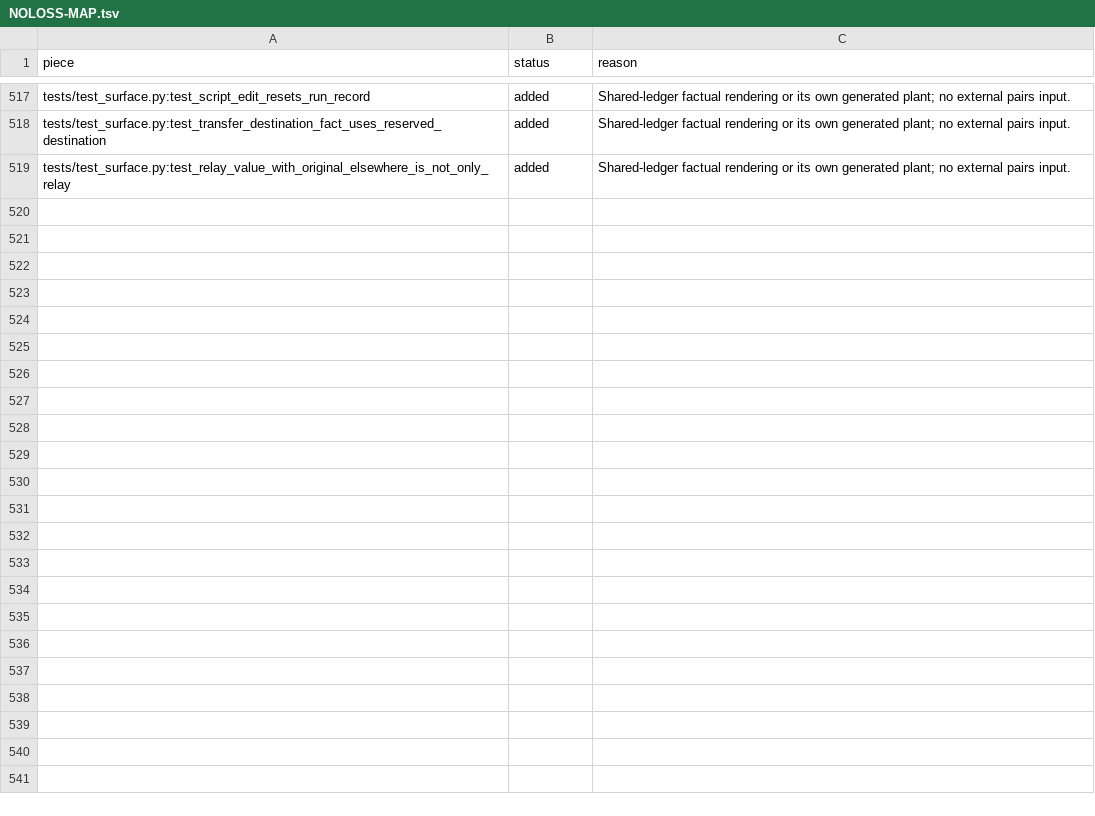
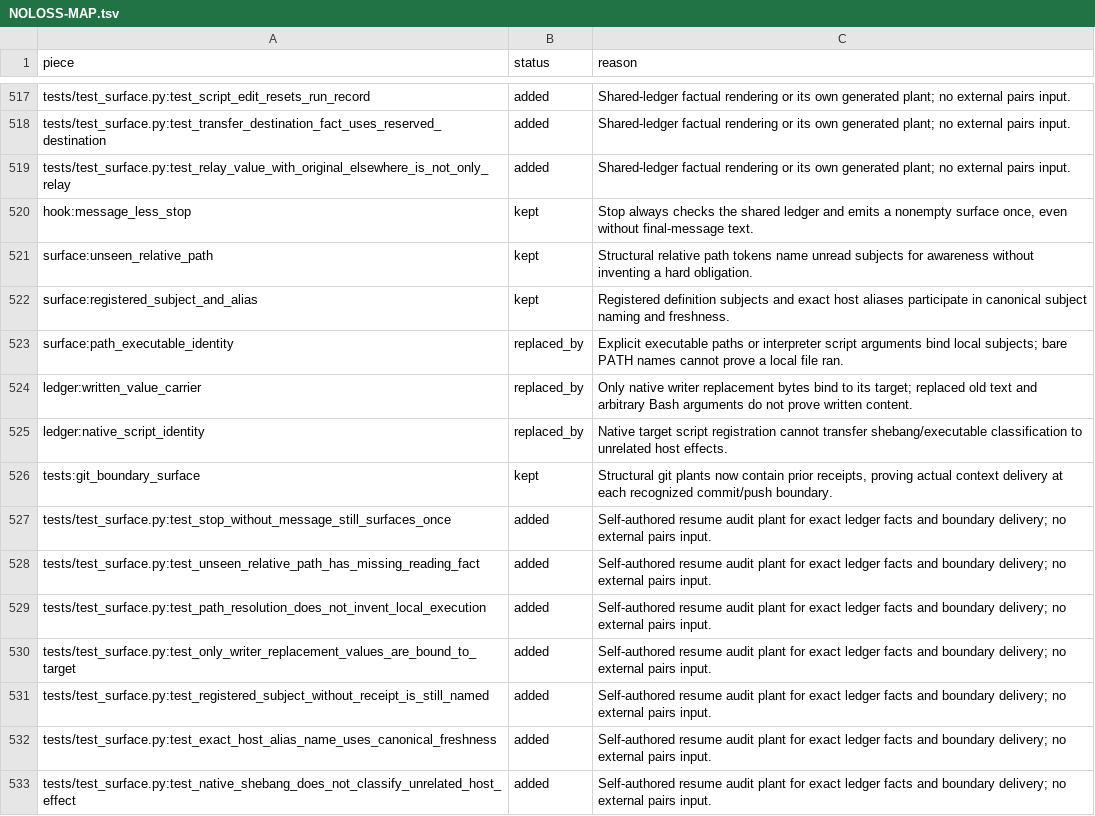
Before and after one commit to Clear-Sights/Makoto, a TSV file: docs/NOLOSS-MAP.tsv, drawn as a sheet; only a part is shown, gaps mark what is left out.

Commit message:
Close lineage surface boundary and provenance gaps found during resume audit

```diff
--- a/docs/NOLOSS-MAP.tsv
+++ b/docs/NOLOSS-MAP.tsv
@@ -519 +519,15 @@ tests/test_surface.py:test_transfer_destination_fact_uses_reserved_destination	a
 tests/test_surface.py:test_relay_value_with_original_elsewhere_is_not_only_relay	added	Shared-ledger factual rendering or its own generated plant; no external pairs input.
+hook:message_less_stop	kept	Stop always checks the shared ledger and emits a nonempty surface once, even without final-message text.
+surface:unseen_relative_path	kept	Structural relative path tokens name unread subjects for awareness without inventing a hard obligation.
+surface:registered_subject_and_alias	kept	Registered definition subjects and exact host aliases participate in canonical subject naming and freshness.
+surface:path_executable_identity	replaced_by	Explicit executable paths or interpreter script arguments bind local subjects; bare PATH names cannot prove a local file ran.
+ledger:written_value_carrier	replaced_by	Only native writer replacement bytes bind to its target; replaced old text and arbitrary Bash arguments do not prove written content.
+ledger:native_script_identity	replaced_by	Native target script registration cannot transfer shebang/executable classification to unrelated host effects.
+tests:git_boundary_surface	kept	Structural git plants now contain prior receipts, proving actual context delivery at each recognized commit/push boundary.
+tests/test_surface.py:test_stop_without_message_still_surfaces_once	added	Self-authored resume audit plant for exact ledger facts and boundary delivery; no external pairs input.
+tests/test_surface.py:test_unseen_relative_path_has_missing_reading_fact	added	Self-authored resume audit plant for exact ledger facts and boundary delivery; no external pairs input.
+tests/test_surface.py:test_path_resolution_does_not_invent_local_execution	added	Self-authored resume audit plant for exact ledger facts and boundary delivery; no external pairs input.
+tests/test_surface.py:test_only_writer_replacement_values_are_bound_to_target	added	Self-authored resume audit plant for exact ledger facts and boundary delivery; no external pairs input.
+tests/test_surface.py:test_registered_subject_without_receipt_is_still_named	added	Self-authored resume audit plant for exact ledger facts and boundary delivery; no external pairs input.
+tests/test_surface.py:test_exact_host_alias_name_uses_canonical_freshness	added	Self-authored resume audit plant for exact ledger facts and boundary delivery; no external pairs input.
+tests/test_surface.py:test_native_shebang_does_not_classify_unrelated_host_effect	added	Self-authored resume audit plant for exact ledger facts and boundary delivery; no external pairs input.
```
Also changed, not shown: 6 other files.
